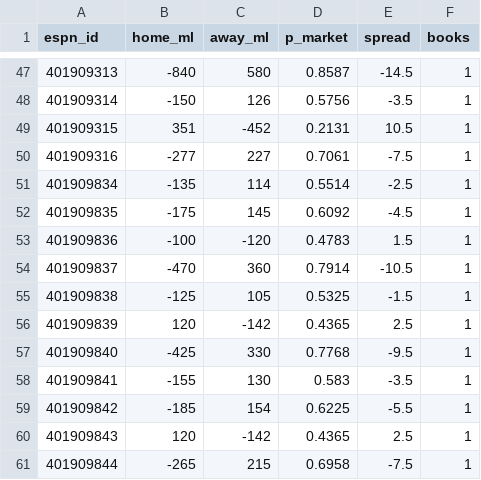
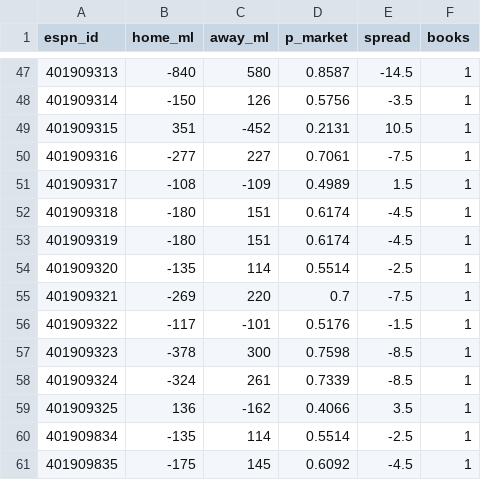
Before and after one commit to pushtishah11/nba-game-predictor, a CSV file: data/raw/odds/2027.csv, drawn as a sheet; only a part is shown, gaps mark what is left out; the shorter side is filled out with more unchanged rows.

```diff
--- a/data/raw/odds/2027.csv
+++ b/data/raw/odds/2027.csv
@@ -50,2 +50,11 @@ espn_id,home_ml,away_ml,p_market,spread,books
 401909316,-277,227,0.7061,-7.5,1
+401909317,-108,-109,0.4989,1.5,1
+401909318,-180,151,0.6174,-4.5,1
+401909319,-180,151,0.6174,-4.5,1
+401909320,-135,114,0.5514,-2.5,1
+401909321,-269,220,0.7,-7.5,1
+401909322,-117,-101,0.5176,-1.5,1
+401909323,-378,300,0.7598,-8.5,1
+401909324,-324,261,0.7339,-8.5,1
+401909325,136,-162,0.4066,3.5,1
 401909834,-135,114,0.5514,-2.5,1
```
Also changed, not shown: data/prediction_log.csv, data/raw/2027.csv, 3 other files.
